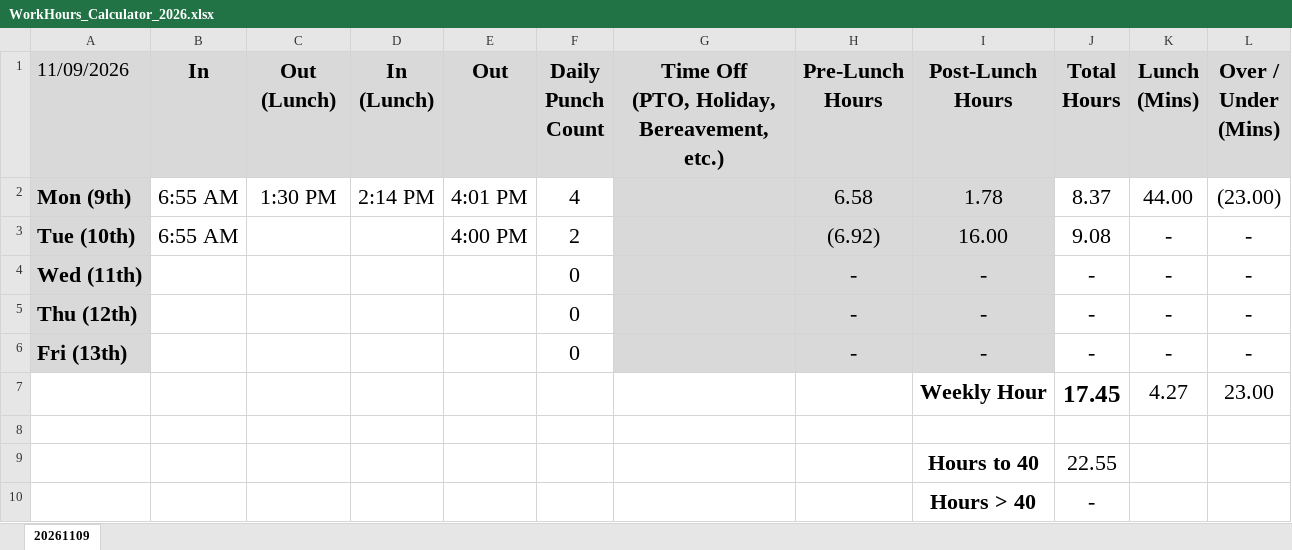
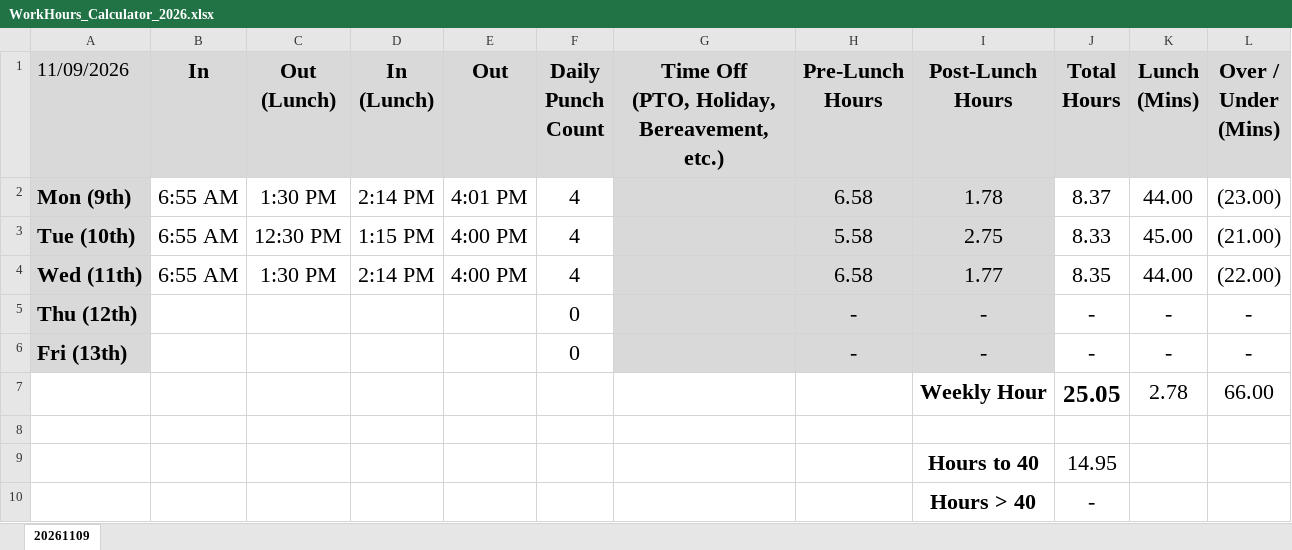
Before and after one commit to nsPubRepo/Development, an Excel workbook: Time_Tracking/WorkHours_Calculator_2026.xlsx, sheet 20261109, drawn as a sheet; values as stored, in another font and other column widths than the file's, no borders; conditional formats not drawn; removed rows and columns are numbered as before the commit, all else as after; the diff names each change by its address in the sheet, - before the commit and + after, or states it on an @@ line.

Commit message:
Committing & pushing for backup purposes

```diff
--- a/Time_Tracking/WorkHours_Calculator_2026.xlsx (sheet 20261109)
+++ b/Time_Tracking/WorkHours_Calculator_2026.xlsx (sheet 20261109)
-row 3: Tue (10th) | 6:55 AM |  |  | 4:00 PM | 2 |  | (6.92) | 16.00 | 9.08 | - | -
-row 4: Wed (11th) |  |  |  |  | 0 |  | - | - | - | - | -
+row 3: Tue (10th) | 6:55 AM | 12:30 PM | 1:15 PM | 4:00 PM | 4 |  | 5.58 | 2.75 | 8.33 | 45.00 | (21.00)
+row 4: Wed (11th) | 6:55 AM | 1:30 PM | 2:14 PM | 4:00 PM | 4 |  | 6.58 | 1.77 | 8.35 | 44.00 | (22.00)
-row 7:  |  |  |  |  |  |  |  | Weekly Hour | 17.45 | 4.27 | 23.00
+row 7:  |  |  |  |  |  |  |  | Weekly Hour | 25.05 | 2.78 | 66.00
-J9 (Total Hours): 22.55
+J9 (Total Hours): 14.95
```
